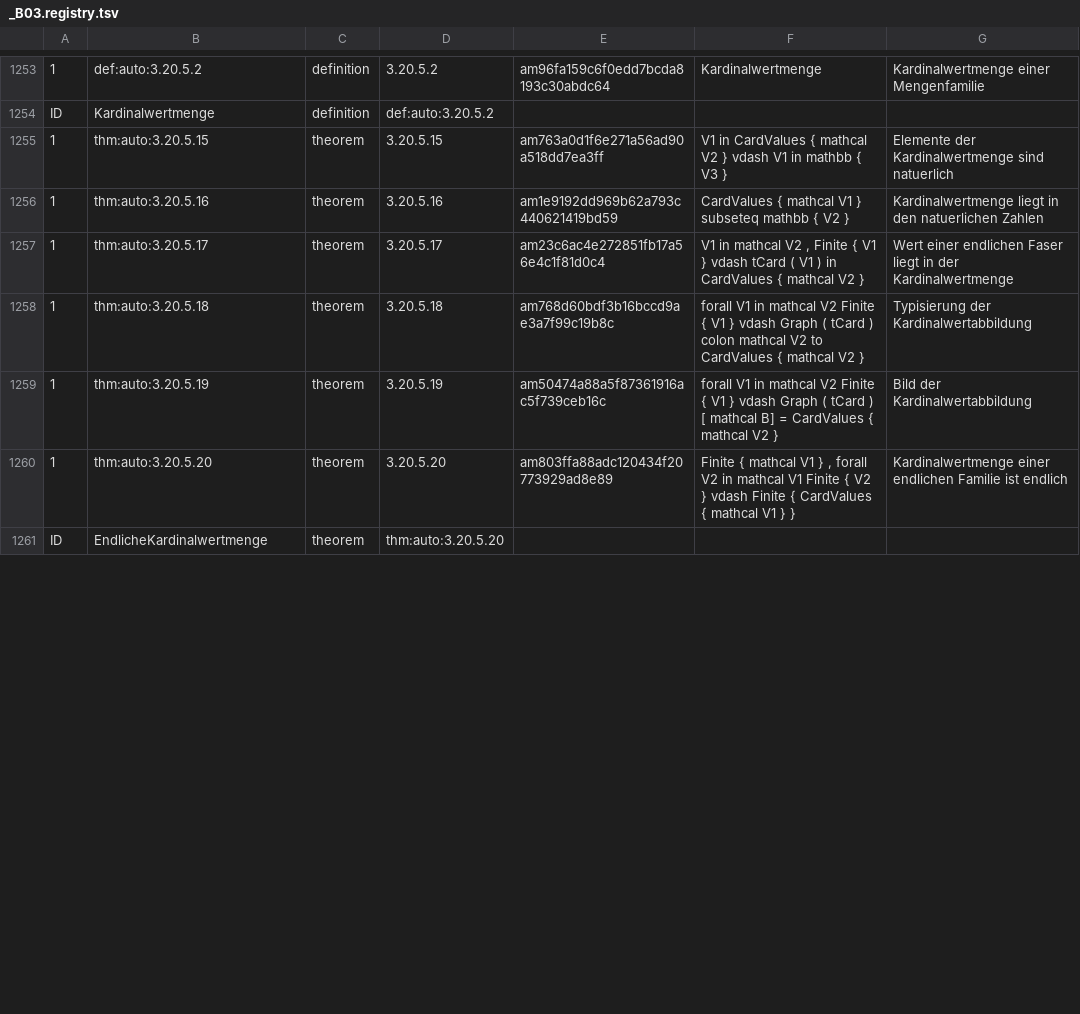
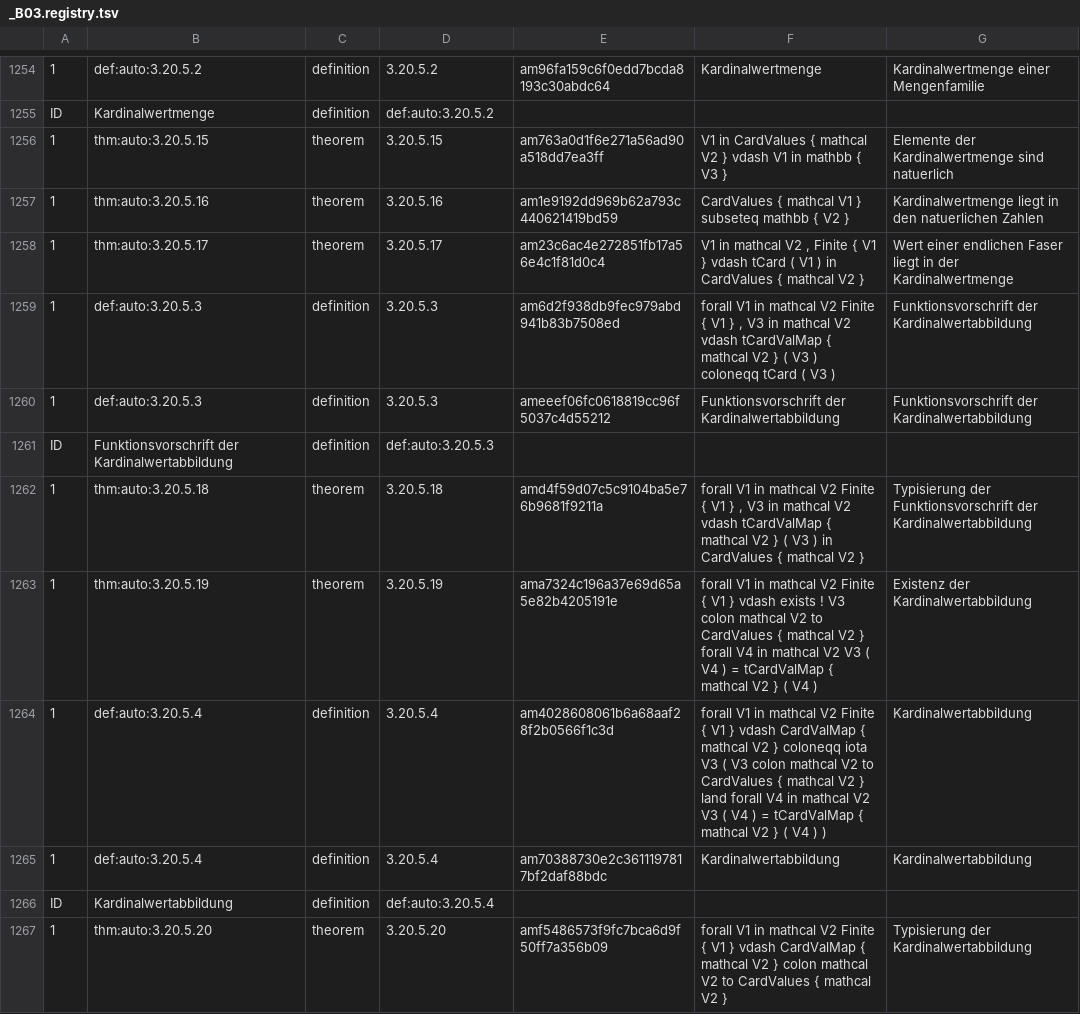
Before and after one commit to Losbarthos/Die-Grundlagen-der-Mathematik, a TSV file: registry/_B03.registry.tsv, drawn as a sheet; only a part is shown, gaps mark what is left out; the diff covers the shown part only.

```diff
--- a/registry/_B03.registry.tsv
+++ b/registry/_B03.registry.tsv
@@ -1257,5 +1258,10 @@ ID	Kardinalwertmenge	definition	def:auto:3.20.5.2
 1	thm:auto:3.20.5.17	theorem	3.20.5.17	am23c6ac4e272851fb17a56e4c1f81d0c4	V1 in mathcal V2 , Finite { V1 } vdash tCard ( V1 ) in CardValues { mathcal V2 }	Wert einer endlichen Faser liegt in der Kardinalwertmenge
-1	thm:auto:3.20.5.18	theorem	3.20.5.18	am768d60bdf3b16bccd9ae3a7f99c19b8c	forall V1 in mathcal V2 Finite { V1 } vdash Graph ( tCard ) colon mathcal V2 to CardValues { mathcal V2 }	Typisierung der Kardinalwertabbildung
-1	thm:auto:3.20.5.19	theorem	3.20.5.19	am50474a88a5f87361916ac5f739ceb16c	forall V1 in mathcal V2 Finite { V1 } vdash Graph ( tCard ) [ mathcal B] = CardValues { mathcal V2 }	Bild der Kardinalwertabbildung
-1	thm:auto:3.20.5.20	theorem	3.20.5.20	am803ffa88adc120434f20773929ad8e89	Finite { mathcal V1 } , forall V2 in mathcal V1 Finite { V2 } vdash Finite { CardValues { mathcal V1 } }	Kardinalwertmenge einer endlichen Familie ist endlich
-ID	EndlicheKardinalwertmenge	theorem	thm:auto:3.20.5.20
+1	def:auto:3.20.5.3	definition	3.20.5.3	am6d2f938db9fec979abd941b83b7508ed	forall V1 in mathcal V2 Finite { V1 } , V3 in mathcal V2 vdash tCardValMap { mathcal V2 } ( V3 ) coloneqq tCard ( V3 )	Funktionsvorschrift der Kardinalwertabbildung
+1	def:auto:3.20.5.3	definition	3.20.5.3	ameeef06fc0618819cc96f5037c4d55212	Funktionsvorschrift der Kardinalwertabbildung	Funktionsvorschrift der Kardinalwertabbildung
+ID	Funktionsvorschrift der Kardinalwertabbildung	definition	def:auto:3.20.5.3
+1	thm:auto:3.20.5.18	theorem	3.20.5.18	amd4f59d07c5c9104ba5e76b9681f9211a	forall V1 in mathcal V2 Finite { V1 } , V3 in mathcal V2 vdash tCardValMap { mathcal V2 } ( V3 ) in CardValues { mathcal V2 }	Typisierung der Funktionsvorschrift der Kardinalwertabbildung
+1	thm:auto:3.20.5.19	theorem	3.20.5.19	ama7324c196a37e69d65a5e82b4205191e	forall V1 in mathcal V2 Finite { V1 } vdash exists ! V3 colon mathcal V2 to CardValues { mathcal V2 } forall V4 in mathcal V2 V3 ( V4 ) = tCardValMap { mathcal V2 } ( V4 )	Existenz der Kardinalwertabbildung
+1	def:auto:3.20.5.4	definition	3.20.5.4	am4028608061b6a68aaf28f2b0566f1c3d	forall V1 in mathcal V2 Finite { V1 } vdash CardValMap { mathcal V2 } coloneqq iota V3 ( V3 colon mathcal V2 to CardValues { mathcal V2 } land forall V4 in mathcal V2 V3 ( V4 ) = tCardValMap { mathcal V2 } ( V4 ) )	Kardinalwertabbildung
+1	def:auto:3.20.5.4	definition	3.20.5.4	am70388730e2c3611197817bf2daf88bdc	Kardinalwertabbildung	Kardinalwertabbildung
+ID	Kardinalwertabbildung	definition	def:auto:3.20.5.4
+1	thm:auto:3.20.5.20	theorem	3.20.5.20	amf5486573f9fc7bca6d9f50ff7a356b09	forall V1 in mathcal V2 Finite { V1 } vdash CardValMap { mathcal V2 } colon mathcal V2 to CardValues { mathcal V2 }	Typisierung der Kardinalwertabbildung
```
Also changed, not shown: 6 added rows, 3 removed rows and 12 edited cells elsewhere in this file, 2 other files.
